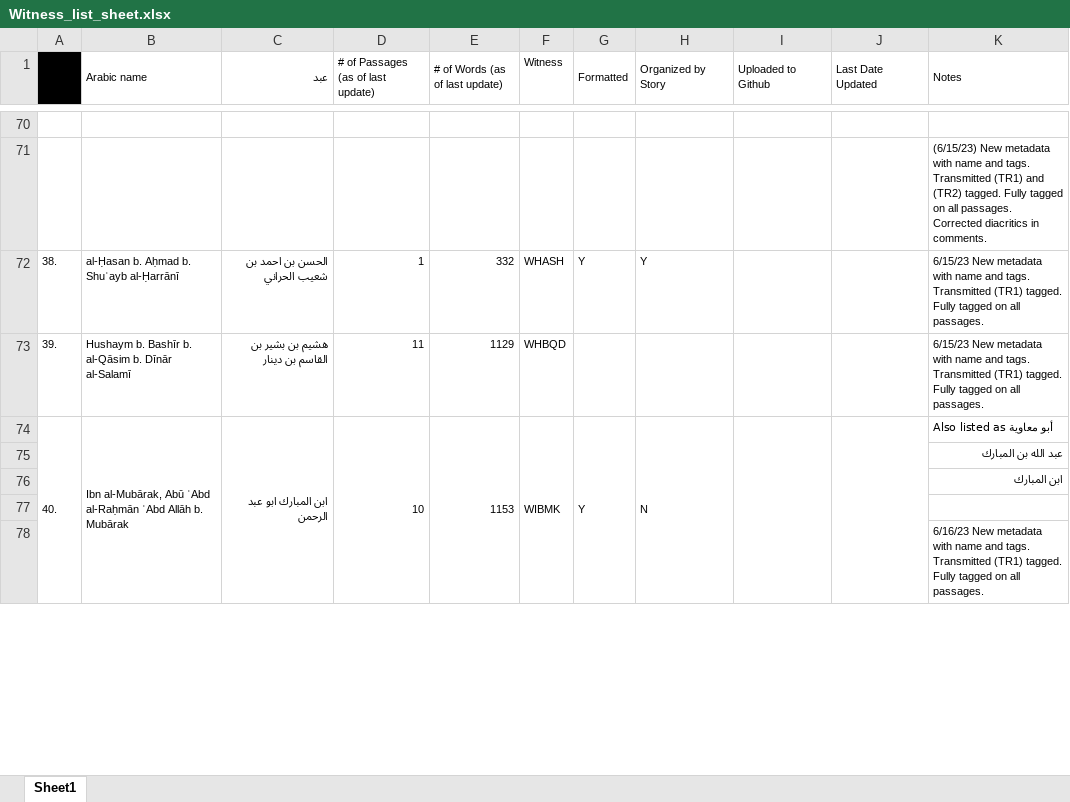
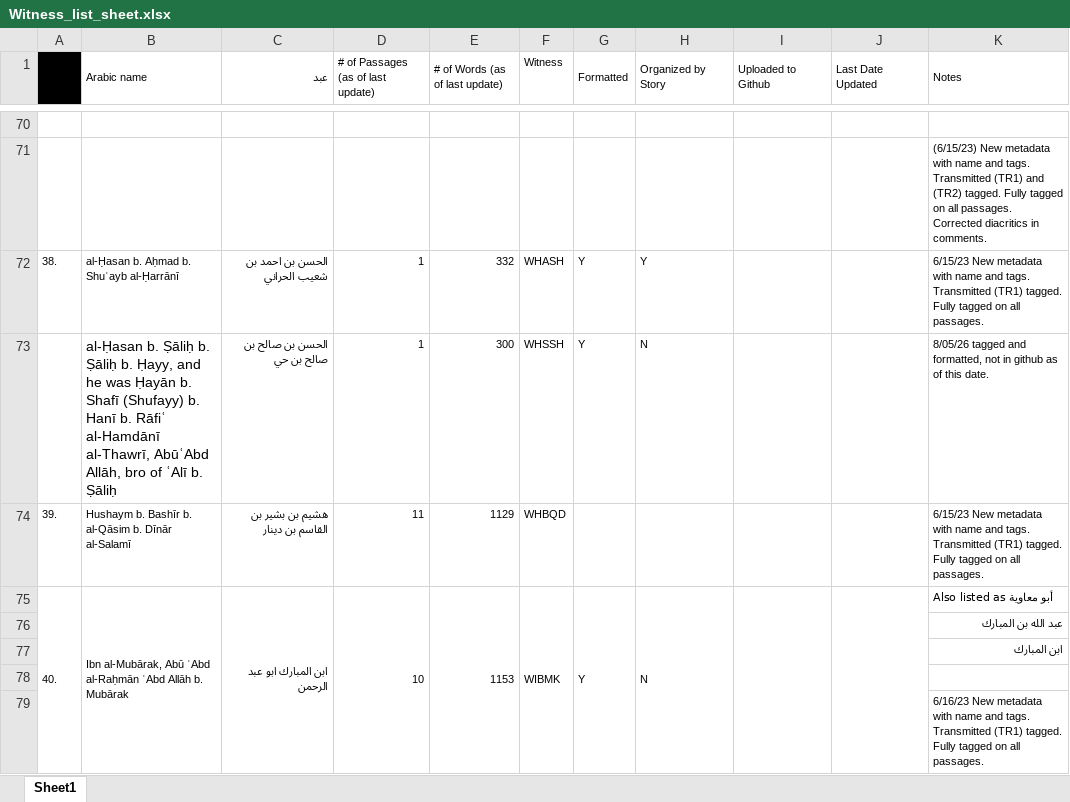
Before and after one commit to rjaques/Sirah-Project, an Excel workbook: data/meta/Witness_list_sheet.xlsx, sheet Sheet1, drawn as a sheet; only a part is shown, gaps mark what is left out; values as stored, in another font and other column widths than the file's, no borders; charts and pictures not drawn; the diff names each change by its address in the sheet, - before the commit and + after, or states it on an @@ line.

Commit message:
add meta and witness files for test

```diff
--- a/data/meta/Witness_list_sheet.xlsx (sheet Sheet1)
+++ b/data/meta/Witness_list_sheet.xlsx (sheet Sheet1)
+row 73:  | al-Ḥasan b. Ṣāliḥ b. Ṣāliḥ b. Ḥayy, and he was Ḥayān b. Shafī (Shufayy) b. Hanī b. Rāfiʿ al-Hamdānī al-Thawrī, AbūʿAbd Allāh, bro of ʿAlī b. Ṣāliḥ | الحسن بن صالح بن صالح بن حي | 1 | 300 | WHSSH | Y | N |  |  | 8/05/26 tagged and formatted, not in github as of this date.
```
Also changed, not shown: charts or pictures, data/meta/Kevin Bibliography.xlsx, 5 other files.
